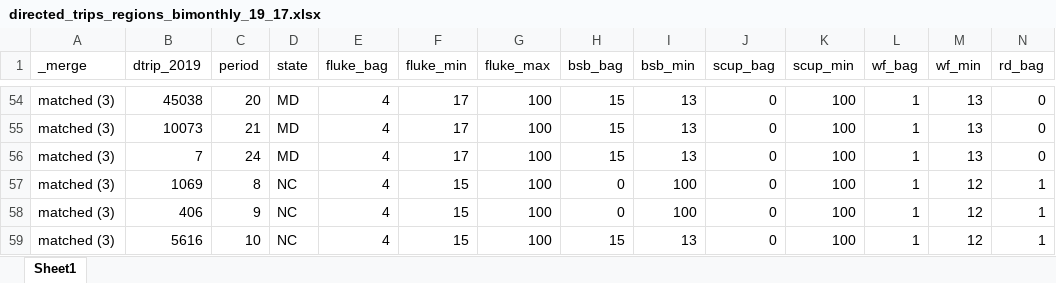
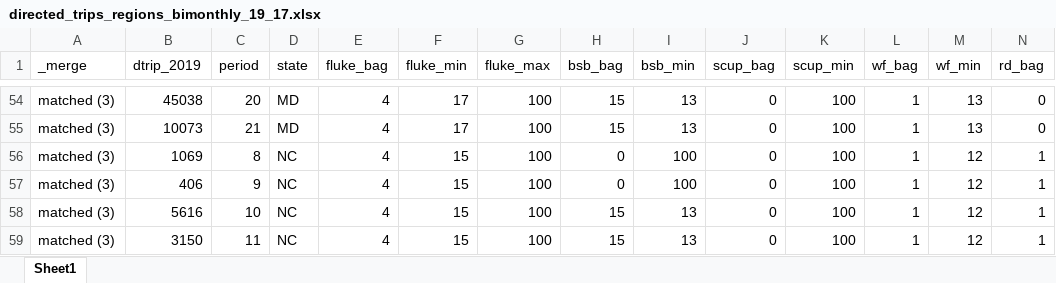
Before and after one commit to acarrharris/Rec.-deman-modelling, an Excel workbook: directed_trips_regions_bimonthly_19_17.xlsx, sheet Sheet1, drawn as a sheet; only a part is shown, gaps mark what is left out; the shorter side is filled out with more unchanged rows; values as stored, in another font and other column widths than the file's, no borders; rows hold the shown columns only; the diff names each change by its address in the sheet, - before the commit and + after, or states it on an @@ line.

```diff
--- a/directed_trips_regions_bimonthly_19_17.xlsx (sheet Sheet1)
+++ b/directed_trips_regions_bimonthly_19_17.xlsx (sheet Sheet1)
-row 56: matched (3) | 7 | 24 | MD | 4 | 17 | 100 | 15 | 13 | 0 | 100 | 1 | 13 | 0
```
Also changed, not shown: predicted_catch_CT.xlsx, predicted_catch_DE.xlsx, 19 other files.
